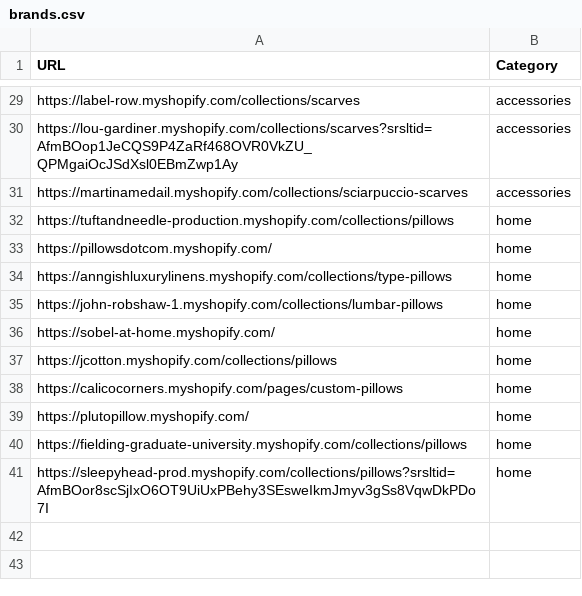
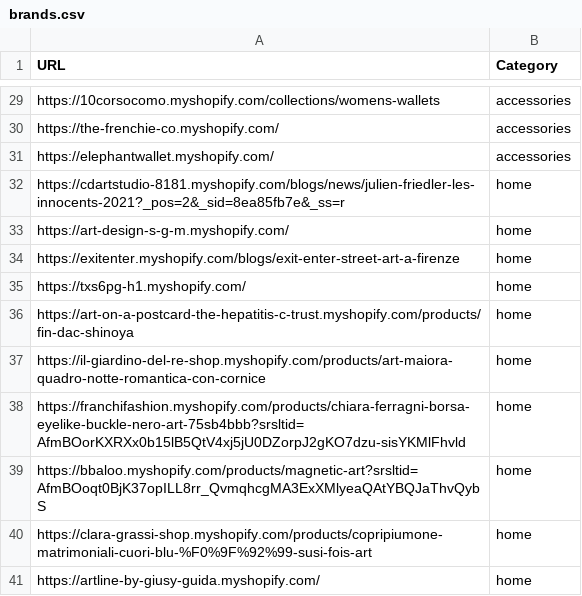
Before and after one commit to LOOKALIKE-AI/Leads, a CSV file: brands.csv, drawn as a sheet; only a part is shown, gaps mark what is left out; the diff covers the shown part only; the diff names each change by its address in the sheet, - before the commit and + after, or states it on an @@ line.

```diff
--- a/brands.csv
+++ b/brands.csv
-A29 (URL): https://label-row.myshopify.com/collections/scarves
+A29 (URL): https://10corsocomo.myshopify.com/collections/womens-wallets
-A30 (URL): https://lou-gardiner.myshopify.com/collections/scarves?srsltid=AfmBOop1JeCQS9P4ZaRf468OVR0VkZU_QPMgaiOcJSdXsl0EBmZwp1Ay
+A30 (URL): https://the-frenchie-co.myshopify.com/
-A31 (URL): https://martinamedail.myshopify.com/collections/sciarpuccio-scarves
+A31 (URL): https://elephantwallet.myshopify.com/
-A32 (URL): https://tuftandneedle-production.myshopify.com/collections/pillows
+A32 (URL): https://cdartstudio-8181.myshopify.com/blogs/news/julien-friedler-les-innocents-2021?_pos=2&_sid=8ea85fb7e&_ss=r
-A33 (URL): https://pillowsdotcom.myshopify.com/
+A33 (URL): https://art-design-s-g-m.myshopify.com/
-A34 (URL): https://anngishluxurylinens.myshopify.com/collections/type-pillows
+A34 (URL): https://exitenter.myshopify.com/blogs/exit-enter-street-art-a-firenze
-A35 (URL): https://john-robshaw-1.myshopify.com/collections/lumbar-pillows
+A35 (URL): https://txs6pg-h1.myshopify.com/
-A36 (URL): https://sobel-at-home.myshopify.com/
+A36 (URL): https://art-on-a-postcard-the-hepatitis-c-trust.myshopify.com/products/fin-dac-shinoya
-A37 (URL): https://jcotton.myshopify.com/collections/pillows
+A37 (URL): https://il-giardino-del-re-shop.myshopify.com/products/art-maiora-quadro-notte-romantica-con-cornice
-A38 (URL): https://calicocorners.myshopify.com/pages/custom-pillows
+A38 (URL): https://franchifashion.myshopify.com/products/chiara-ferragni-borsa-eyelike-buckle-nero-art-75sb4bbb?srsltid=AfmBOorKXRXx0b15lB5QtV4xj5jU0DZorpJ2gKO7dzu-sisYKMlFhvld
-A39 (URL): https://plutopillow.myshopify.com/
+A39 (URL): https://bbaloo.myshopify.com/products/magnetic-art?srsltid=AfmBOoqt0BjK37opILL8rr_QvmqhcgMA3ExXMlyeaQAtYBQJaThvQybS
-A40 (URL): https://fielding-graduate-university.myshopify.com/collections/pillows
+A40 (URL): https://clara-grassi-shop.myshopify.com/products/copripiumone-matrimoniali-cuori-blu-%F0%9F%92%99-susi-fois-art
-A41 (URL): https://sleepyhead-prod.myshopify.com/collections/pillows?srsltid=AfmBOor8scSjIxO6OT9UiUxPBehy3SEsweIkmJmyv3gSs8VqwDkPDo7I
+A41 (URL): https://artline-by-giusy-guida.myshopify.com/
```
Also changed, not shown: 1 added row, 1 removed row and 26 edited cells elsewhere in this file, leads.csv.
